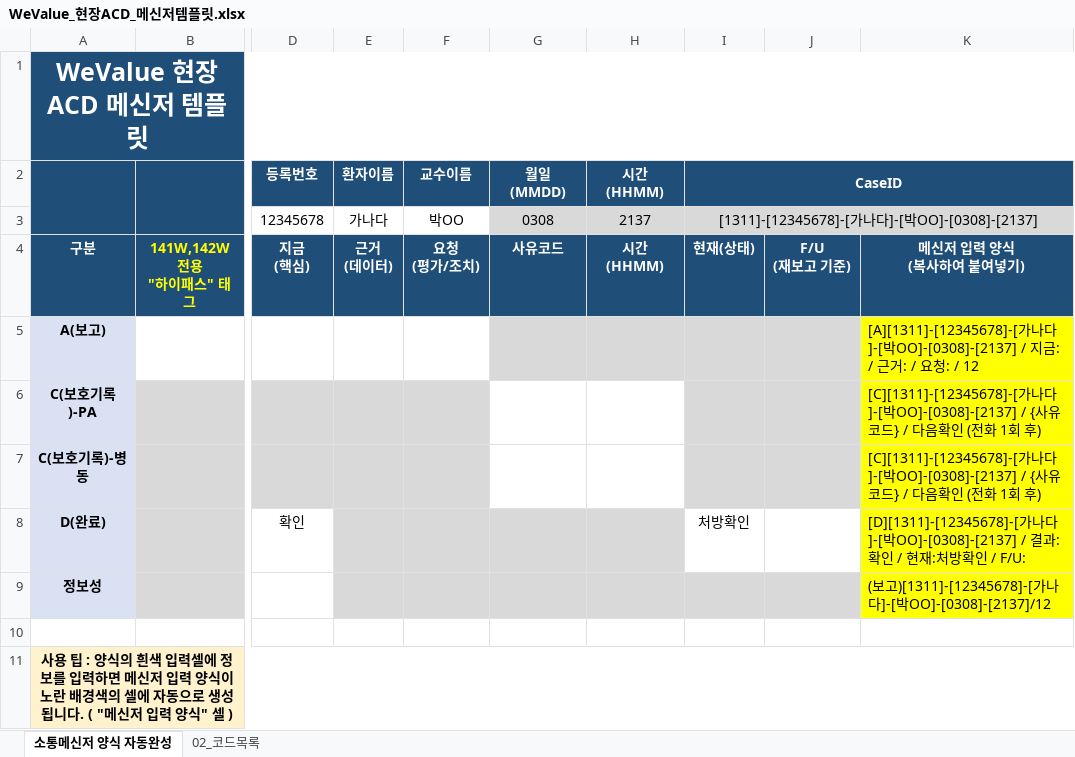
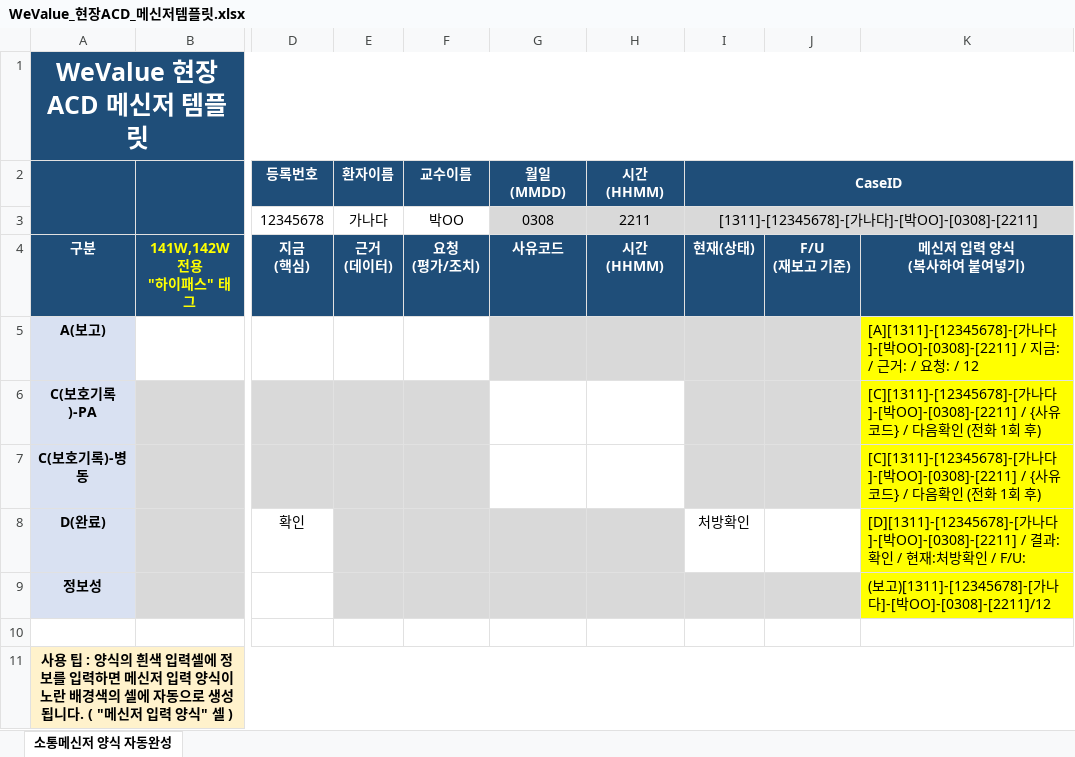
Before and after one commit to SCHCAQI/2026-QI, an Excel workbook: documents/WeValue_현장ACD_메신저템플릿.xlsx, sheet 소통메신저 양식 자동완성, drawn as a sheet; only a part is shown, gaps mark what is left out; values as stored, in another font and other column widths than the file's, no borders; conditional formats not drawn; the diff names each change by its address in the sheet, - before the commit and + after, or states it on an @@ line.

```diff
--- a/documents/WeValue_현장ACD_메신저템플릿.xlsx (sheet 소통메신저 양식 자동완성)
+++ b/documents/WeValue_현장ACD_메신저템플릿.xlsx (sheet 소통메신저 양식 자동완성)
@@ sheet tab hidden: 02_코드목록 @@
-H3 (시간(HHMM)): 2137
+H3 (시간(HHMM)): 2211
-I3 (CaseID): [1311]-[12345678]-[가나다]-[박OO]-[0308]-[2137]
+I3 (CaseID): [1311]-[12345678]-[가나다]-[박OO]-[0308]-[2211]
-K5: …]-[박OO]-[0308]-[2137] / 지…
+K5: …]-[박OO]-[0308]-[2211] / 지…
-K6:K7: …나다]-[박OO]-[0308]-[2137] / {사유…
+K6:K7: …나다]-[박OO]-[0308]-[2211] / {사유…
-K8: …]-[박OO]-[0308]-[2137] / 결…
+K8: …]-[박OO]-[0308]-[2211] / 결…
-K9: …]-[박OO]-[0308]-[2137]/12
+K9: …]-[박OO]-[0308]-[2211]/12
```
Also changed, not shown: 1 other file.
